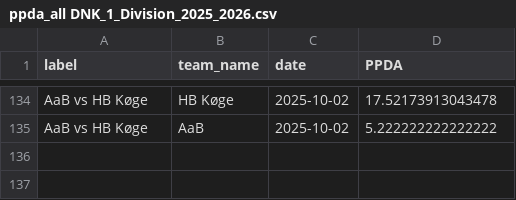
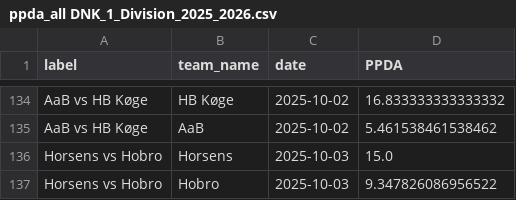
Before and after one commit to AC-Horsens/AC-Horsens-First-Team, a CSV file: DNK_1_Division_2025_2026/ppda_all DNK_1_Division_2025_2026.csv, drawn as a sheet; only a part is shown, gaps mark what is left out; the diff covers the shown part only; the diff names each change by its address in the sheet, - before the commit and + after, or states it on an @@ line.

```diff
--- a/DNK_1_Division_2025_2026/ppda_all DNK_1_Division_2025_2026.csv
+++ b/DNK_1_Division_2025_2026/ppda_all DNK_1_Division_2025_2026.csv
-D134 (PPDA): 17.52173913043478
+D134 (PPDA): 16.833333333333332
-D135 (PPDA): 5.222222222222222
+D135 (PPDA): 5.461538461538462
+row 136: Horsens vs Hobro | Horsens | 2025-10-03 | 15.0
+row 137: Horsens vs Hobro | Hobro | 2025-10-03 | 9.347826086956522
```
Also changed, not shown: 53 moved rows elsewhere in this file, Bonus.csv, DNK_1_Division_2025_2026/AaB/AaB_xg_data.csv, 30 other files.
